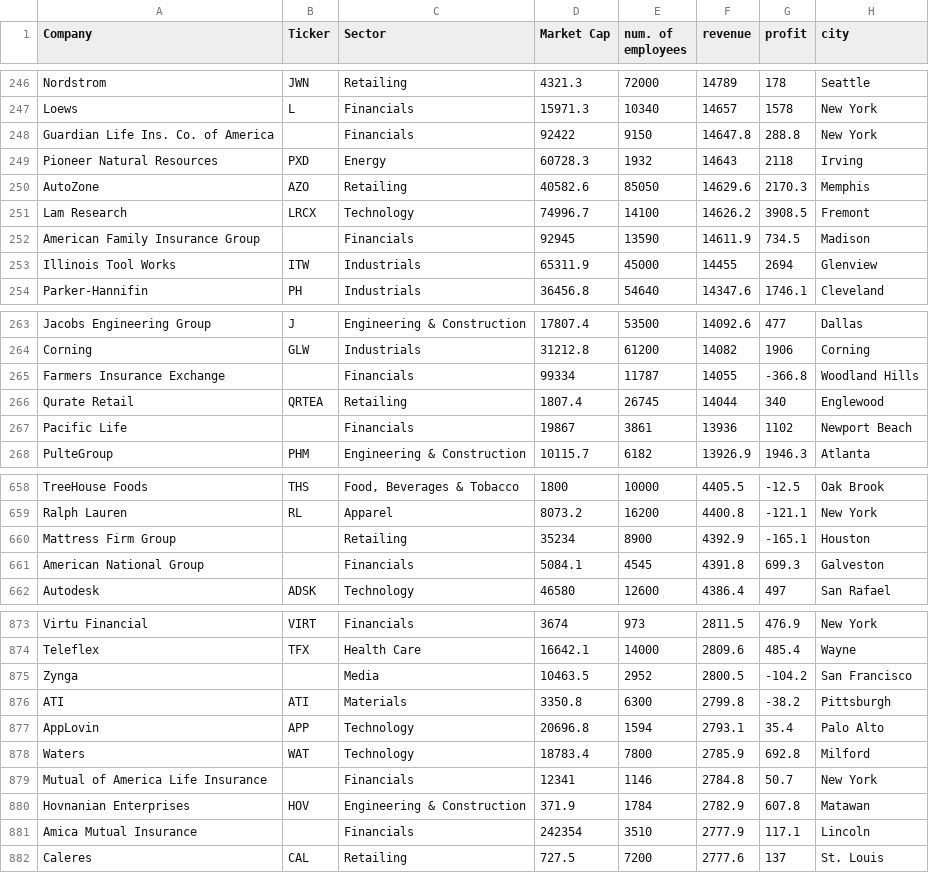
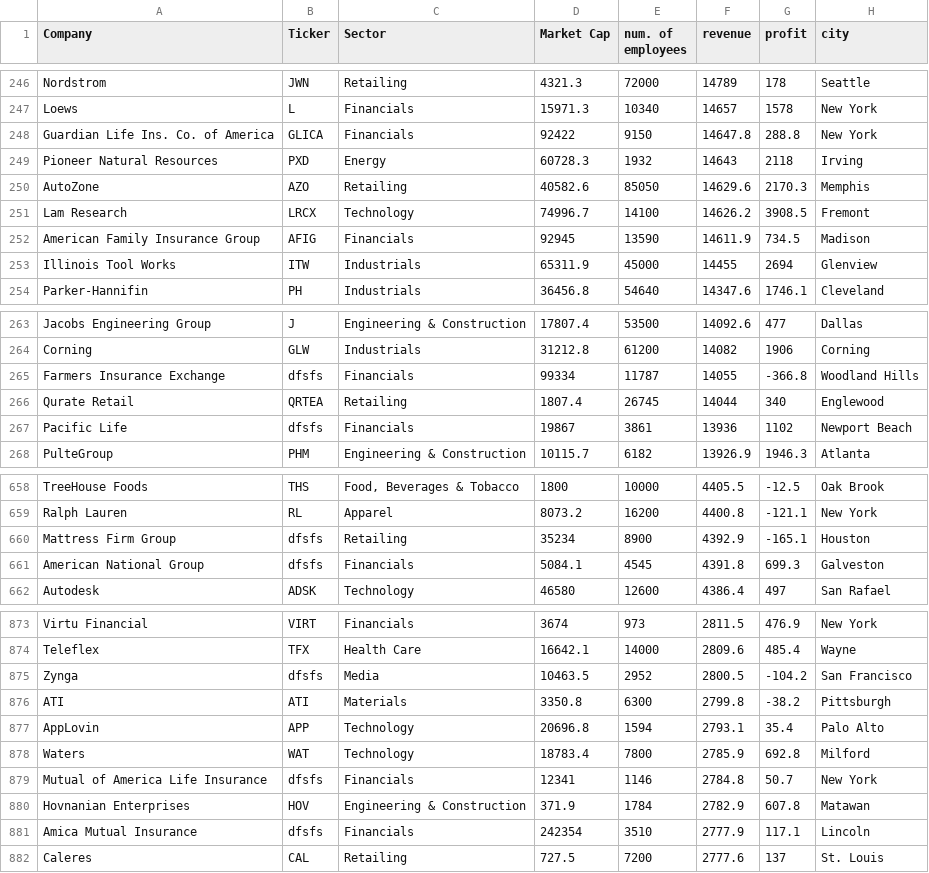
Before and after one commit to shashwatba/Stock-Adjacencies, a CSV file: src/Fortune1000_Stock_Info.csv, drawn as a sheet; only a part is shown, gaps mark what is left out; the diff covers the shown part only; the diff names each change by its address in the sheet, - before the commit and + after, or states it on an @@ line.

```diff
--- a/src/Fortune1000_Stock_Info.csv
+++ b/src/Fortune1000_Stock_Info.csv
-B248 (Ticker): (empty)
+B248 (Ticker): GLICA
-B252 (Ticker): (empty)
+B252 (Ticker): AFIG
-B265 (Ticker): (empty)
+B265 (Ticker): dfsfs
-B267 (Ticker): (empty)
+B267 (Ticker): dfsfs
-B660:B661 (Ticker): (empty)
+B660:B661 (Ticker): dfsfs
-B875 (Ticker): (empty)
+B875 (Ticker): dfsfs
-B879 (Ticker): (empty)
+B879 (Ticker): dfsfs
-B881 (Ticker): (empty)
+B881 (Ticker): dfsfs
```
Also changed, not shown: 39 edited cells elsewhere in this file, 2 other files.
